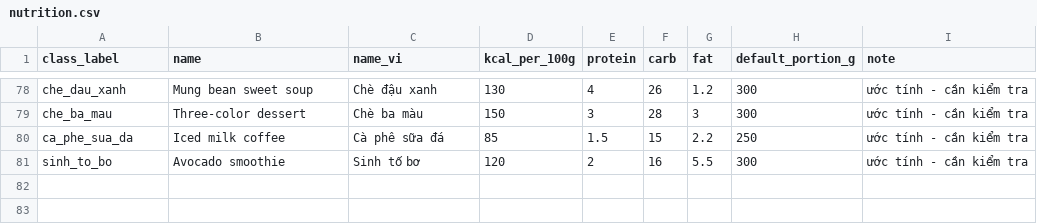
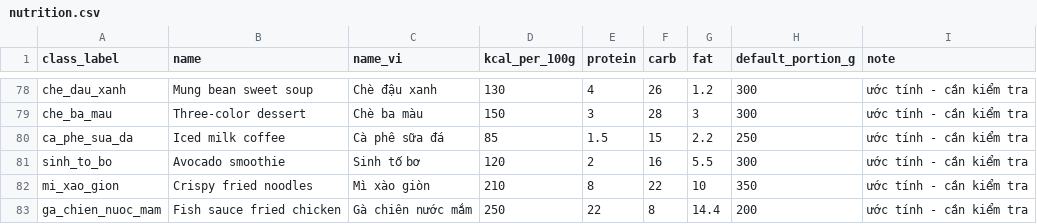
Before and after one commit to hienphung910/viet-calo, a CSV file: data/nutrition.csv, drawn as a sheet; only a part is shown, gaps mark what is left out; the diff names each change by its address in the sheet, - before the commit and + after, or states it on an @@ line.

```diff
--- a/data/nutrition.csv
+++ b/data/nutrition.csv
+row 82: mi_xao_gion | Crispy fried noodles | Mì xào giòn | 210 | 8 | 22 | 10 | 350 | ước tính - cần kiểm tra
+row 83: ga_chien_nuoc_mam | Fish sauce fried chicken | Gà chiên nước mắm | 250 | 22 | 8 | 14.4 | 200 | ước tính - cần kiểm tra
```
Also changed, not shown: 4 other files.
